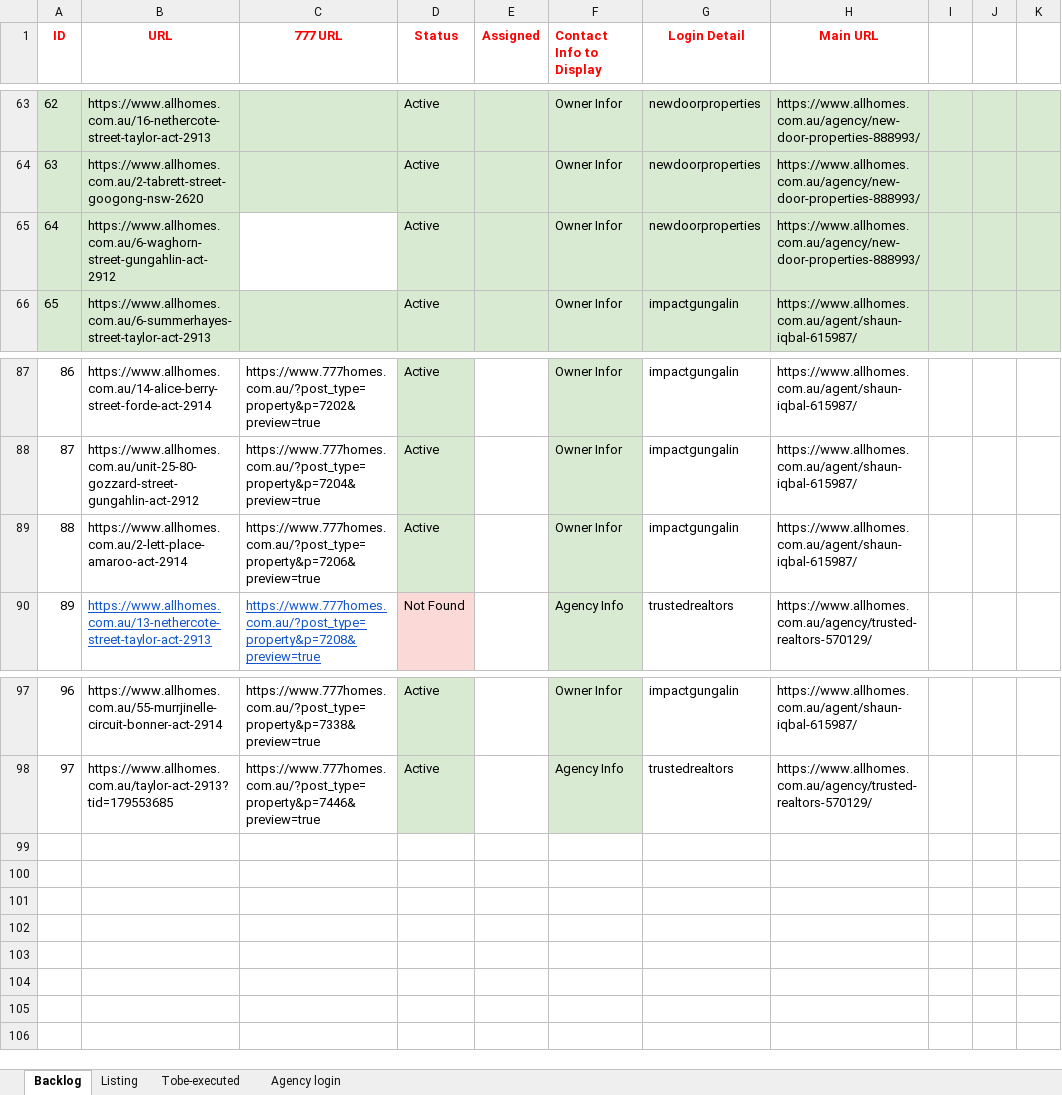
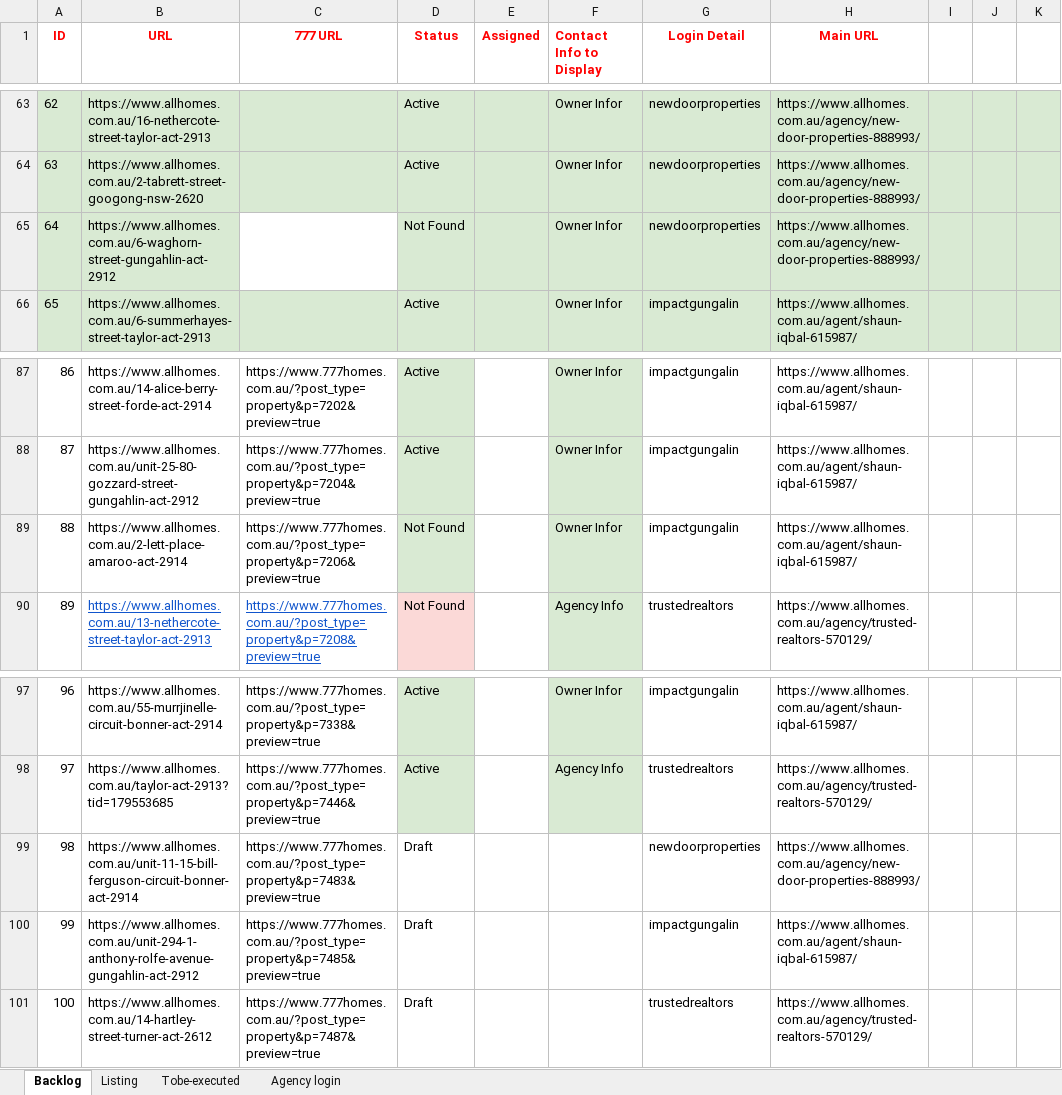
Before and after one commit to ynotcanberra/777Homes-business, an Excel workbook: src/main/resources/InputTestdata/Listing details.xlsx, sheet Backlog, drawn as a sheet; only a part is shown, gaps mark what is left out; values as stored, in another font and other column widths than the file's, no borders; the diff names each change by its address in the sheet, - before the commit and + after, or states it on an @@ line.

```diff
--- a/src/main/resources/InputTestdata/Listing details.xlsx (sheet Backlog)
+++ b/src/main/resources/InputTestdata/Listing details.xlsx (sheet Backlog)
-D65 (Status): Active
+D65 (Status): Not Found
-D89 (Status): Active
+D89 (Status): Not Found
+row 99: 98 | https://www.allhomes.com.au/unit-11-15-bill-ferguson-circuit-bonner-act-2914 | https://www.777homes.com.au/?post_type=property&p=7483&preview=true | Draft |  |  | newdoorproperties | https://www.allhomes.com.au/agency/new-door-properties-888993/
+row 100: 99 | https://www.allhomes.com.au/unit-294-1-anthony-rolfe-avenue-gungahlin-act-2912 | https://www.777homes.com.au/?post_type=property&p=7485&preview=true | Draft |  |  | impactgungalin | https://www.allhomes.com.au/agent/shaun-iqbal-615987/
+row 101: 100 | https://www.allhomes.com.au/14-hartley-street-turner-act-2612 | https://www.777homes.com.au/?post_type=property&p=7487&preview=true | Draft |  |  | trustedrealtors | https://www.allhomes.com.au/agency/trusted-realtors-570129/
```
Also changed, not shown: sheet Listing.
